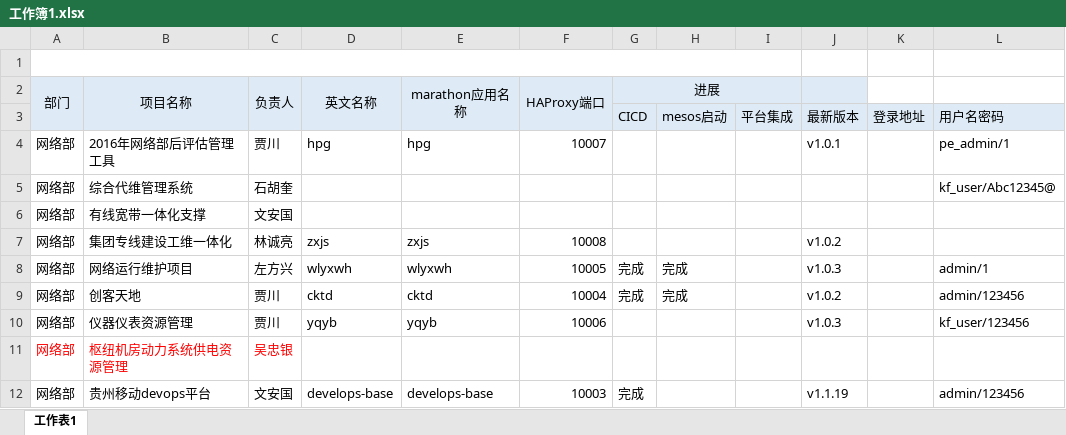
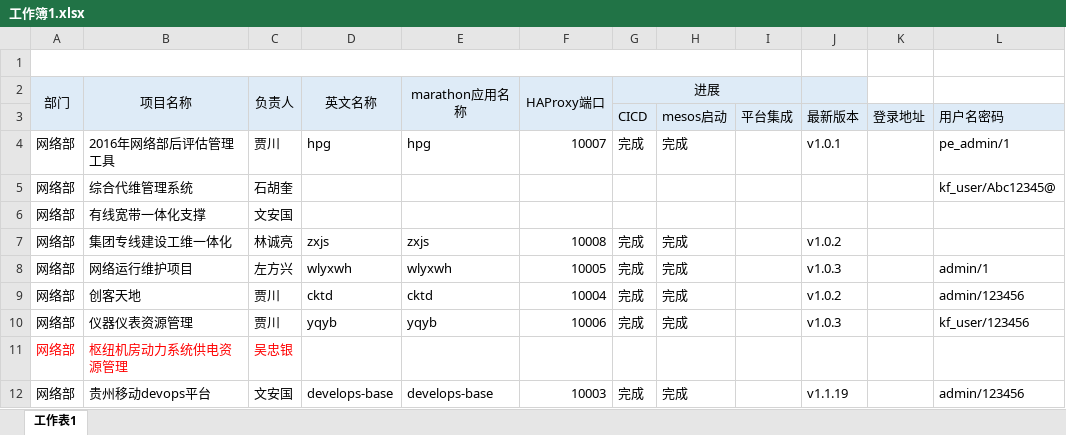
Before and after one commit to Longxx1008/devops, an Excel workbook: Code/mesos/工作簿1.xlsx, sheet 工作表1, drawn as a sheet; values as stored, in another font and other column widths than the file's, no borders; the diff names each change by its address in the sheet, - before the commit and + after, or states it on an @@ line.

Commit message:
update

```diff
--- a/Code/mesos/工作簿1.xlsx (sheet 工作表1)
+++ b/Code/mesos/工作簿1.xlsx (sheet 工作表1)
-G4 (进展): (empty)
+G4 (进展): 完成
-H4: (empty)
+H4: 完成
-G7 (进展): (empty)
+G7 (进展): 完成
-H7: (empty)
+H7: 完成
-G10 (进展): (empty)
+G10 (进展): 完成
-H10: (empty)
+H10: 完成
-H12: (empty)
+H12: 完成
```
